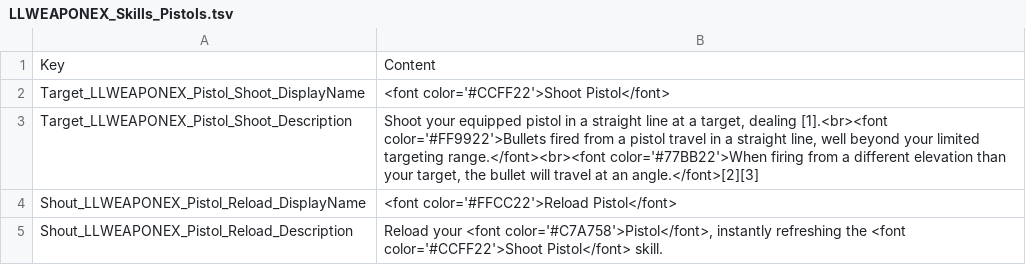
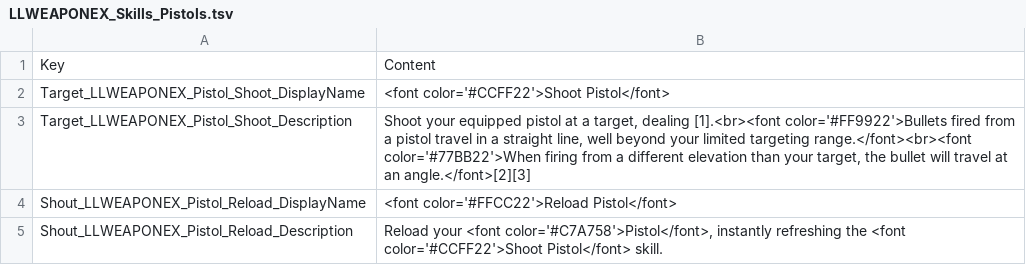
Before and after one commit to LaughingLeader-DOS2-Mods/WeaponExpansion, a TSV file: LocalKeys/LLWEAPONEX_Skills_Pistols.tsv, drawn as a sheet.

```diff
--- a/LocalKeys/LLWEAPONEX_Skills_Pistols.tsv
+++ b/LocalKeys/LLWEAPONEX_Skills_Pistols.tsv
@@ -2,3 +2,3 @@ Key	Content
 Target_LLWEAPONEX_Pistol_Shoot_DisplayName	<font color='#CCFF22'>Shoot Pistol</font>
-Target_LLWEAPONEX_Pistol_Shoot_Description	Shoot your equipped pistol in a straight line at a target, dealing [1].<br><font color='#FF9922'>Bullets fired from a pistol travel in a straight line, well beyond your limited targeting range.</font><br><font color='#77BB22'>When firing from a different elevation than your target, the bullet will travel at an angle.</font>[2][3]
+Target_LLWEAPONEX_Pistol_Shoot_Description	Shoot your equipped pistol at a target, dealing [1].<br><font color='#FF9922'>Bullets fired from a pistol travel in a straight line, well beyond your limited targeting range.</font><br><font color='#77BB22'>When firing from a different elevation than your target, the bullet will travel at an angle.</font>[2][3]
 Shout_LLWEAPONEX_Pistol_Reload_DisplayName	<font color='#FFCC22'>Reload Pistol</font>
```
Also changed, not shown: 5 other files.
